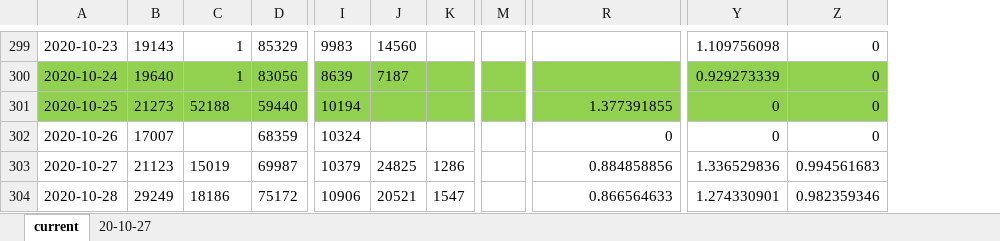
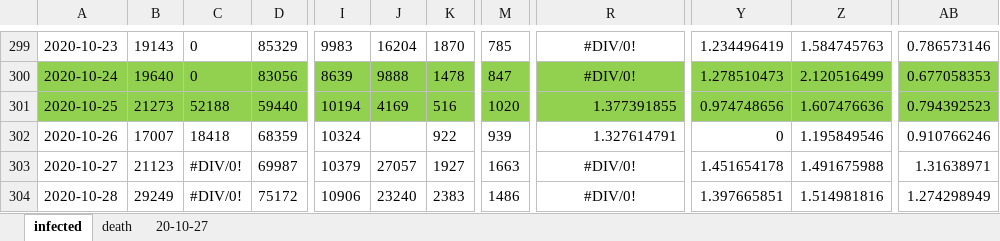
Before and after one commit to ChristophKrause/coronaDataHelper, an Excel workbook: src/CoronaDataHelper/CoronaDataHelper/res/coronadata.xlsx, sheet infected, drawn as a sheet; only a part is shown, gaps mark what is left out; values as stored, in another font and other column widths than the file's, no borders; removed rows and columns are numbered as before the commit, all else as after; the diff covers the shown part only; the diff names each change by its address in the sheet, - before the commit and + after, or states it on an @@ line.

```diff
--- a/src/CoronaDataHelper/CoronaDataHelper/res/coronadata.xlsx (sheet infected)
+++ b/src/CoronaDataHelper/CoronaDataHelper/res/coronadata.xlsx (sheet infected)
-sheet tab: current
+sheet tab: infected
+sheet tab: death
-column M, empty
+column M, rows 299-304: 785 | 847 | 1020 | 939 | 1663 | 1486
+column AB, rows 299-304: 0.786573146 | 0.677058353 | 0.794392523 | 0.910766246 | 1.31638971 | 1.274298949
-C299:C300: 1
+C299:C300: 0
-J299: 14560
+J299: 16204
-K299: (empty)
+K299: 1870
-R299:R300: (empty)
+R299:R300: #DIV/0!
-Y299: 1.109756098
+Y299: 1.234496419
-Z299: 0
+Z299: 1.584745763
-J300: 7187
+J300: 9888
-K300: (empty)
+K300: 1478
-Y300: 0.929273339
+Y300: 1.278510473
-Z300: 0
+Z300: 2.120516499
-J301: (empty)
+J301: 4169
-K301: (empty)
+K301: 516
-Y301: 0
+Y301: 0.974748656
-Z301: 0
+Z301: 1.607476636
-C302: (empty)
+C302: 18418
-K302: (empty)
+K302: 922
-R302: 0
+R302: 1.327614791
-Z302: 0
+Z302: 1.195849546
-C303: 15019
+C303: #DIV/0!
-J303: 24825
+J303: 27057
-K303: 1286
+K303: 1927
-R303: 0.884858856
+R303: #DIV/0!
-R303:R304 alignment: right
+R303:R304 alignment: center
-Y303: 1.336529836
+Y303: 1.451654178
-Z303: 0.994561683
+Z303: 1.491675988
-C304: 18186
+C304: #DIV/0!
-J304: 20521
+J304: 23240
-K304: 1547
+K304: 2383
-R304: 0.866564633
+R304: #DIV/0!
-Y304: 1.274330901
+Y304: 1.397665851
-Z304: 0.982359346
+Z304: 1.514981816
```
Also changed, not shown: 161 edited cells and cell formats elsewhere in this sheet, 1 other file.
